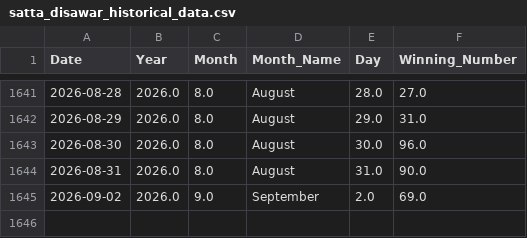
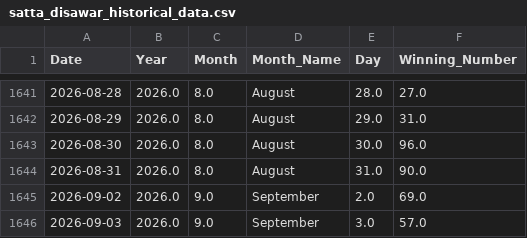
Before and after one commit to kushagramakin/satta-ml-engine, a CSV file: satta_disawar_historical_data.csv, drawn as a sheet; only a part is shown, gaps mark what is left out; the diff names each change by its address in the sheet, - before the commit and + after, or states it on an @@ line.

```diff
--- a/satta_disawar_historical_data.csv
+++ b/satta_disawar_historical_data.csv
+row 1646: 2026-09-03 | 2026.0 | 9.0 | September | 3.0 | 57.0
```
